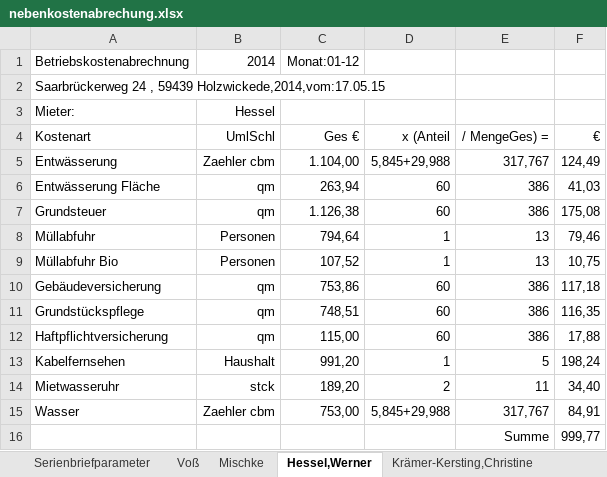
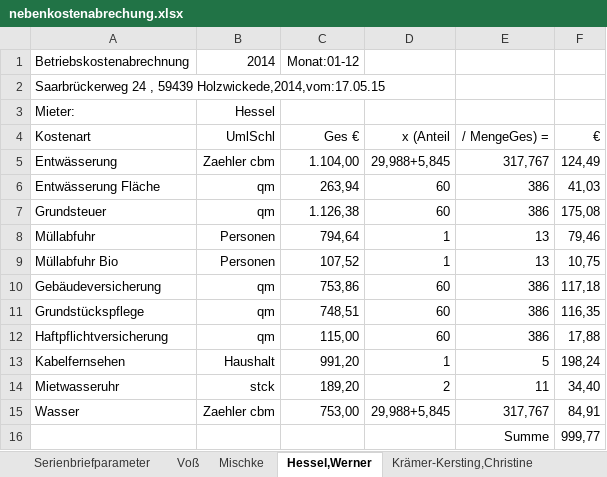
Before and after one commit to pstrotmann/immoForFree, an Excel workbook: Immos/nebenkostenabrechung.xlsx, sheet Hessel,Werner, drawn as a sheet; values as stored, in another font and other column widths than the file's, no borders; the diff names each change by its address in the sheet, - before the commit and + after, or states it on an @@ line.

```diff
--- a/Immos/nebenkostenabrechung.xlsx (sheet Hessel,Werner)
+++ b/Immos/nebenkostenabrechung.xlsx (sheet Hessel,Werner)
-D5 (x (Anteil): 5,845+29,988
+D5 (x (Anteil): 29,988+5,845
-D15 (x (Anteil): 5,845+29,988
+D15 (x (Anteil): 29,988+5,845
```
Also changed, not shown: sheet Serienbriefparameter, sheet Voß, sheet Krämer-Kersting,Christine, sheet Mischke, 5 other files.
